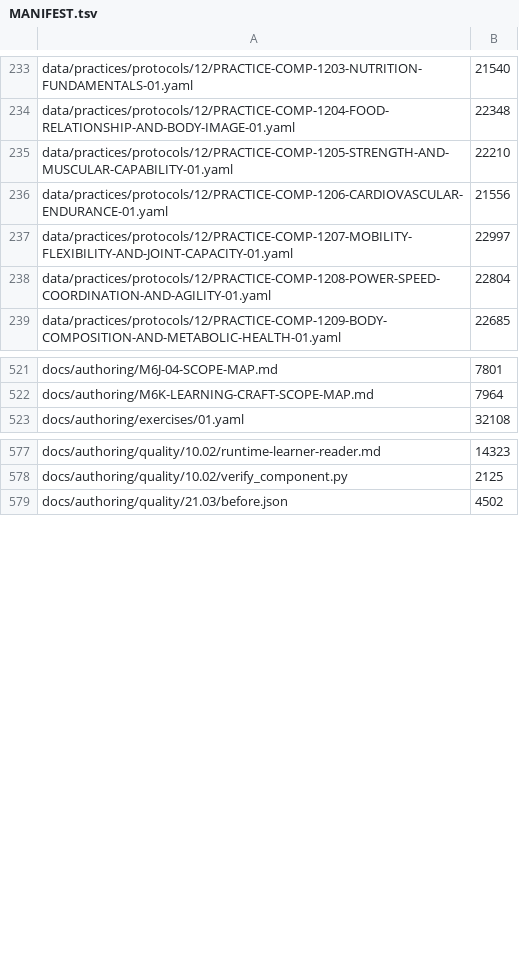
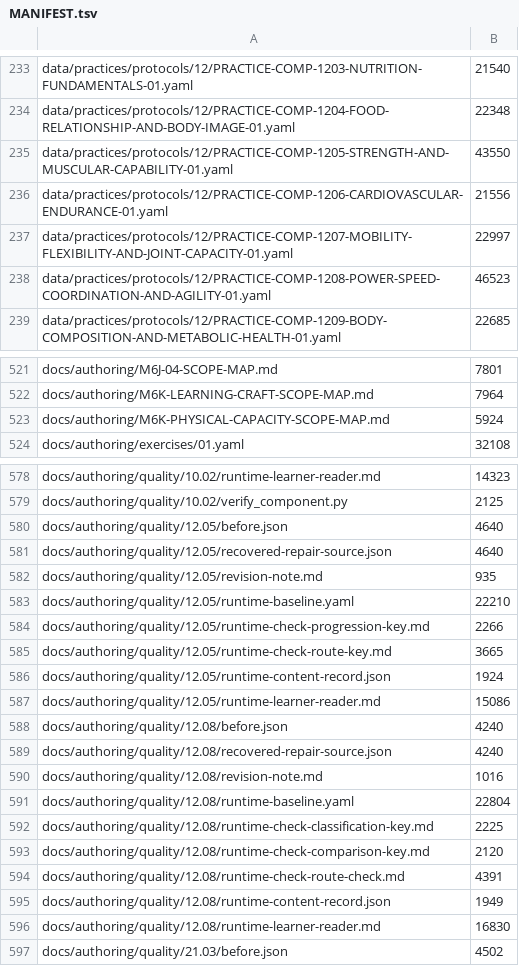
Before and after one commit to tranquilWorks/gitg-self-host, a TSV file: MANIFEST.tsv, drawn as a sheet; only a part is shown, gaps mark what is left out; the diff covers the shown part only.

```diff
--- a/MANIFEST.tsv
+++ b/MANIFEST.tsv
@@ -234,6 +234,6 @@ data/practices/protocols/12/PRACTICE-COMP-1203-NUTRITION-FUNDAMENTALS-01.yaml	21
 data/practices/protocols/12/PRACTICE-COMP-1204-FOOD-RELATIONSHIP-AND-BODY-IMAGE-01.yaml	22348
-data/practices/protocols/12/PRACTICE-COMP-1205-STRENGTH-AND-MUSCULAR-CAPABILITY-01.yaml	22210
+data/practices/protocols/12/PRACTICE-COMP-1205-STRENGTH-AND-MUSCULAR-CAPABILITY-01.yaml	43550
 data/practices/protocols/12/PRACTICE-COMP-1206-CARDIOVASCULAR-ENDURANCE-01.yaml	21556
 data/practices/protocols/12/PRACTICE-COMP-1207-MOBILITY-FLEXIBILITY-AND-JOINT-CAPACITY-01.yaml	22997
-data/practices/protocols/12/PRACTICE-COMP-1208-POWER-SPEED-COORDINATION-AND-AGILITY-01.yaml	22804
+data/practices/protocols/12/PRACTICE-COMP-1208-POWER-SPEED-COORDINATION-AND-AGILITY-01.yaml	46523
 data/practices/protocols/12/PRACTICE-COMP-1209-BODY-COMPOSITION-AND-METABOLIC-HEALTH-01.yaml	22685
@@ -522,2 +522,3 @@ docs/authoring/M6J-04-SCOPE-MAP.md	7801
 docs/authoring/M6K-LEARNING-CRAFT-SCOPE-MAP.md	7964
+docs/authoring/M6K-PHYSICAL-CAPACITY-SCOPE-MAP.md	5924
 docs/authoring/exercises/01.yaml	32108
@@ -578,2 +579,19 @@ docs/authoring/quality/10.02/runtime-learner-reader.md	14323
 docs/authoring/quality/10.02/verify_component.py	2125
+docs/authoring/quality/12.05/before.json	4640
+docs/authoring/quality/12.05/recovered-repair-source.json	4640
+docs/authoring/quality/12.05/revision-note.md	935
+docs/authoring/quality/12.05/runtime-baseline.yaml	22210
+docs/authoring/quality/12.05/runtime-check-progression-key.md	2266
+docs/authoring/quality/12.05/runtime-check-route-key.md	3665
+docs/authoring/quality/12.05/runtime-content-record.json	1924
+docs/authoring/quality/12.05/runtime-learner-reader.md	15086
+docs/authoring/quality/12.08/before.json	4240
+docs/authoring/quality/12.08/recovered-repair-source.json	4240
+docs/authoring/quality/12.08/revision-note.md	1016
+docs/authoring/quality/12.08/runtime-baseline.yaml	22804
+docs/authoring/quality/12.08/runtime-check-classification-key.md	2225
+docs/authoring/quality/12.08/runtime-check-comparison-key.md	2120
+docs/authoring/quality/12.08/runtime-check-route-check.md	4391
+docs/authoring/quality/12.08/runtime-content-record.json	1949
+docs/authoring/quality/12.08/runtime-learner-reader.md	16830
 docs/authoring/quality/21.03/before.json	4502
```
Also changed, not shown: 2 added rows and 16 edited cells elsewhere in this file, reports/practice-content/competency_coverage_v1.csv, reports/practice-content/risk_register_v1.csv, 43 other files.
